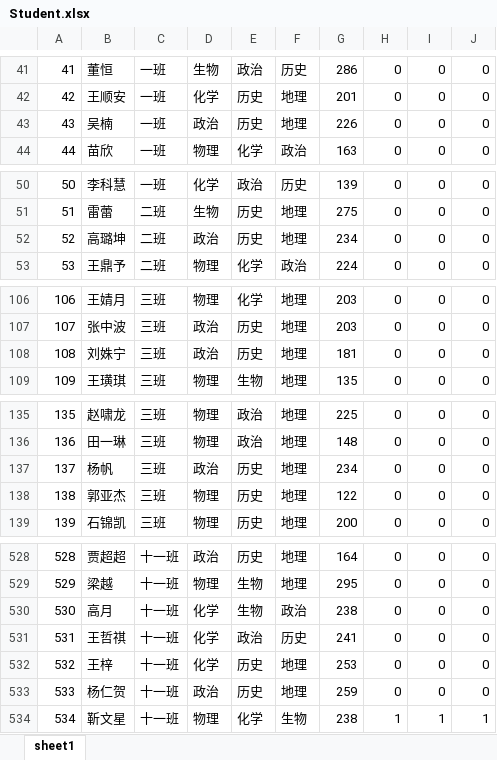
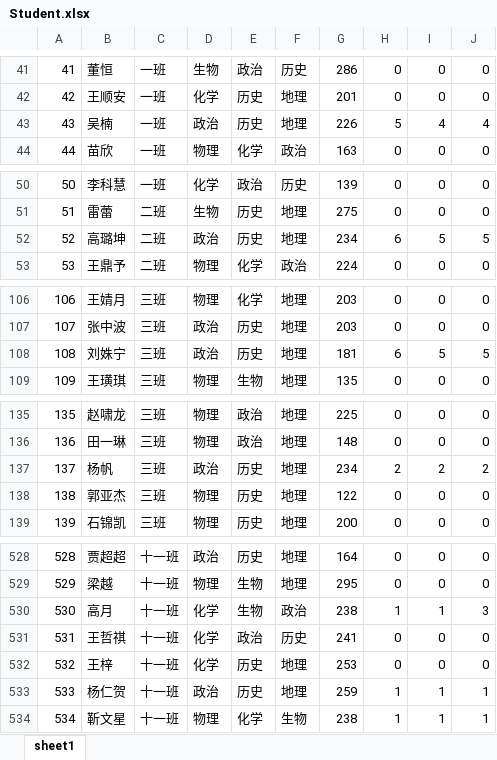
Before and after one commit to zongyanke/ClassSchedule-Node, an Excel workbook: public/file/Student.xlsx, sheet sheet1, drawn as a sheet; only a part is shown, gaps mark what is left out; values as stored, in another font and other column widths than the file's, no borders; the diff covers the shown part only; the diff names each change by its address in the sheet, - before the commit and + after, or states it on an @@ line.

```diff
--- a/public/file/Student.xlsx (sheet sheet1)
+++ b/public/file/Student.xlsx (sheet sheet1)
-H43: 0
+H43: 5
-I43: 0
+I43: 4
-J43: 0
+J43: 4
-H52: 0
+H52: 6
-I52: 0
+I52: 5
-J52: 0
+J52: 5
-H108: 0
+H108: 6
-I108: 0
+I108: 5
-J108: 0
+J108: 5
-H137: 0
+H137: 2
-I137: 0
+I137: 2
-J137: 0
+J137: 2
-H530: 0
+H530: 1
-I530: 0
+I530: 1
-J530: 0
+J530: 3
-H533: 0
+H533: 1
-I533: 0
+I533: 1
-J533: 0
+J533: 1
```
Also changed, not shown: 42 edited cells elsewhere in this sheet, 3 other files.
